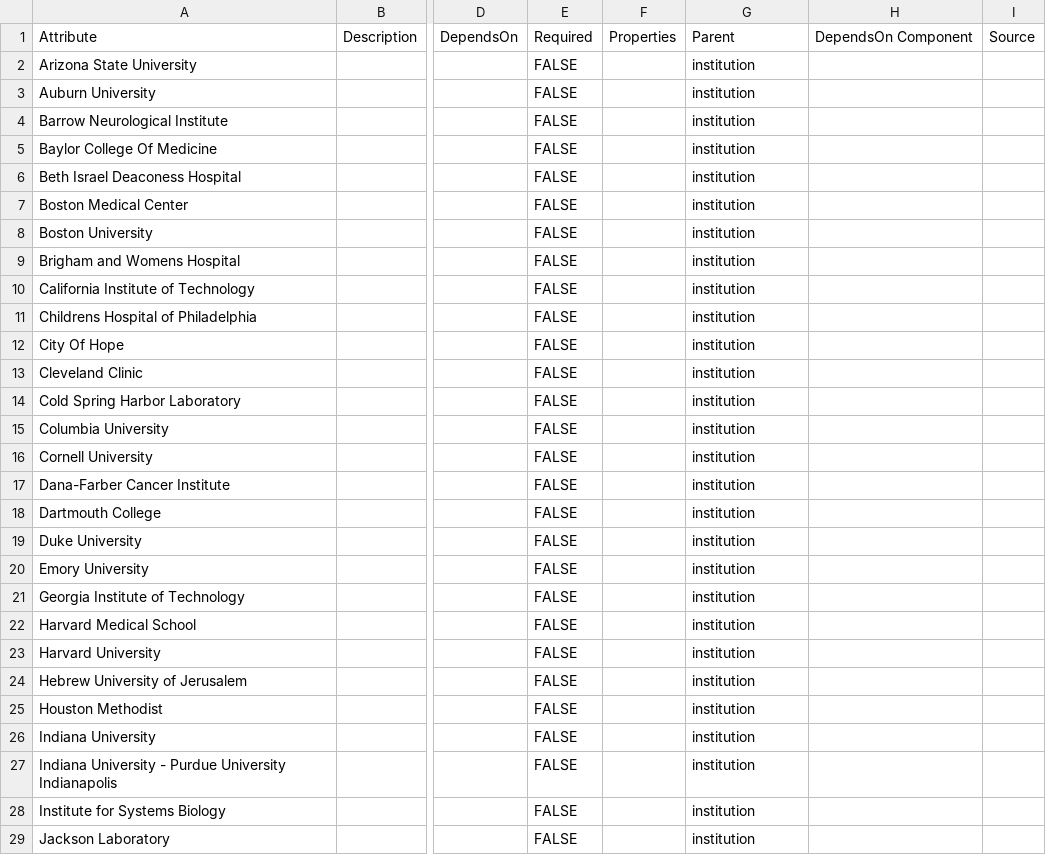
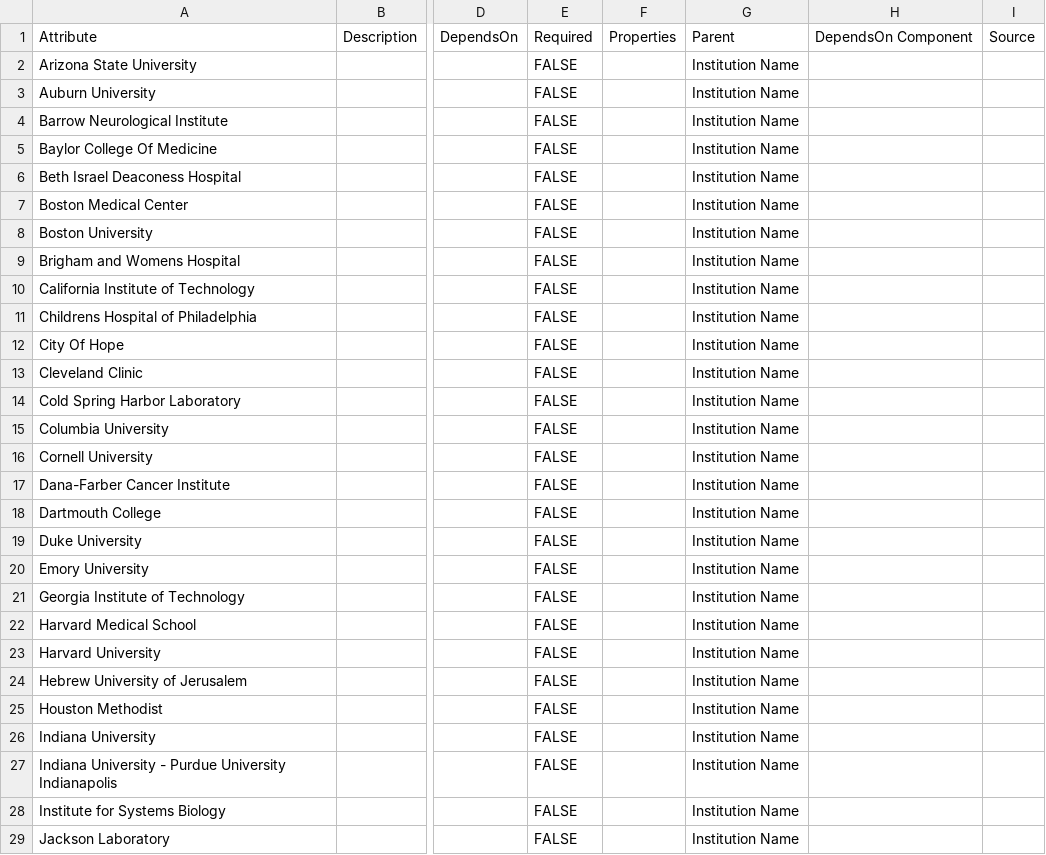
Before and after one commit to mc2-center/data-models, a CSV file: modules/institution/institution_name.csv, drawn as a sheet; only a part is shown, gaps mark what is left out; the diff covers the shown part only; the diff names each change by its address in the sheet, - before the commit and + after, or states it on an @@ line.

```diff
--- a/modules/institution/institution_name.csv
+++ b/modules/institution/institution_name.csv
-G2:G29: institution
+G2:G29: Institution Name
```
Also changed, not shown: 53 edited cells elsewhere in this file, modules/institution/institution_alias.csv, modules/institution/institution_location_state.csv, 29 other files.
